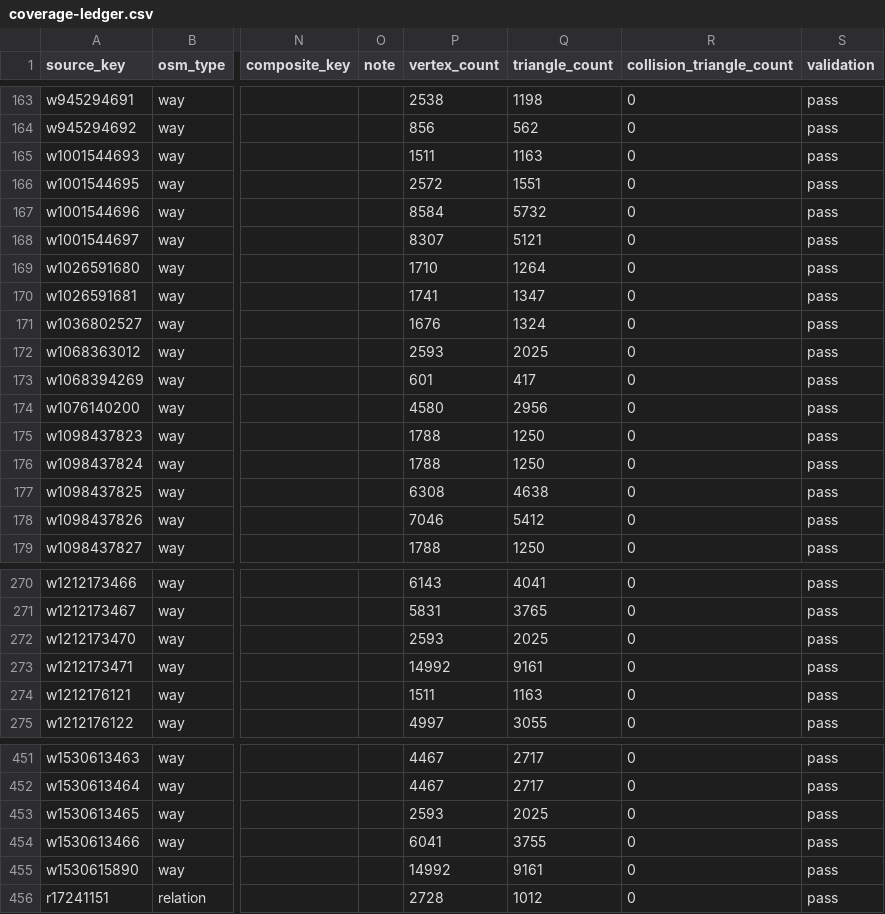
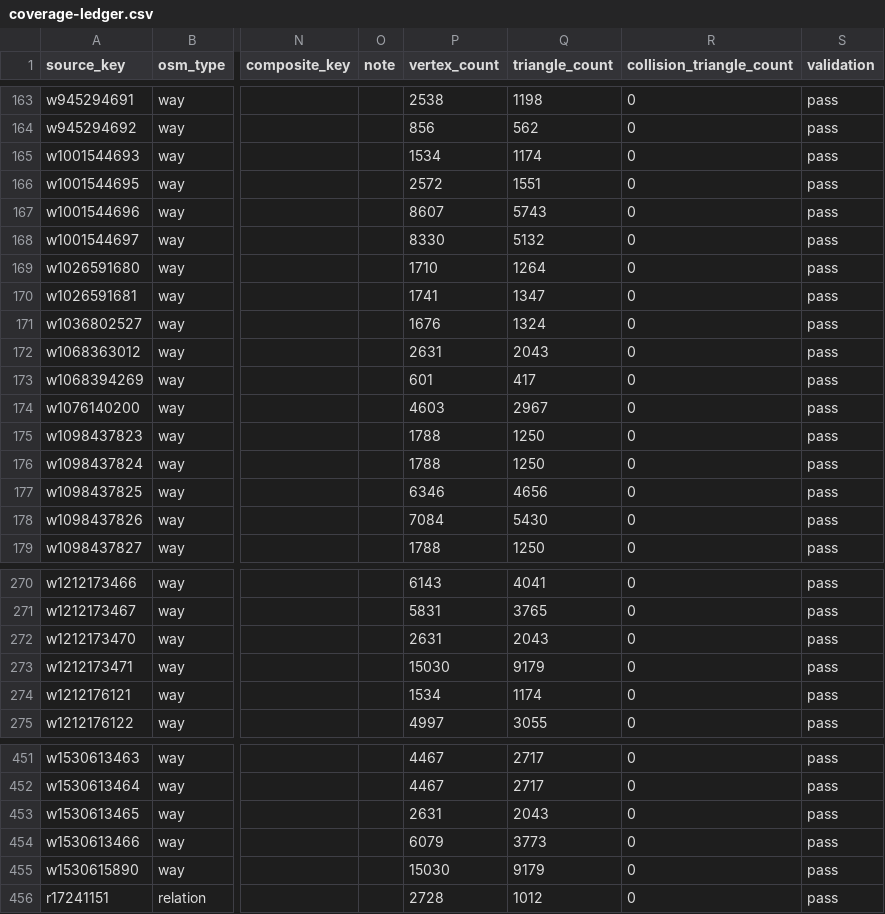
Before and after one commit to pcomans/treasure-island, a CSV file: generated/world/coverage-ledger.csv, drawn as a sheet; only a part is shown, gaps mark what is left out; the diff covers the shown part only; the diff names each change by its address in the sheet, - before the commit and + after, or states it on an @@ line.

```diff
--- a/generated/world/coverage-ledger.csv
+++ b/generated/world/coverage-ledger.csv
-P165 (vertex_count): 1511
+P165 (vertex_count): 1534
-Q165 (triangle_count): 1163
+Q165 (triangle_count): 1174
-P167 (vertex_count): 8584
+P167 (vertex_count): 8607
-Q167 (triangle_count): 5732
+Q167 (triangle_count): 5743
-P168 (vertex_count): 8307
+P168 (vertex_count): 8330
-Q168 (triangle_count): 5121
+Q168 (triangle_count): 5132
-P172 (vertex_count): 2593
+P172 (vertex_count): 2631
-Q172 (triangle_count): 2025
+Q172 (triangle_count): 2043
-P174 (vertex_count): 4580
+P174 (vertex_count): 4603
-Q174 (triangle_count): 2956
+Q174 (triangle_count): 2967
-P177 (vertex_count): 6308
+P177 (vertex_count): 6346
-Q177 (triangle_count): 4638
+Q177 (triangle_count): 4656
-P178 (vertex_count): 7046
+P178 (vertex_count): 7084
-Q178 (triangle_count): 5412
+Q178 (triangle_count): 5430
-P272 (vertex_count): 2593
+P272 (vertex_count): 2631
-Q272 (triangle_count): 2025
+Q272 (triangle_count): 2043
-P273 (vertex_count): 14992
+P273 (vertex_count): 15030
-Q273 (triangle_count): 9161
+Q273 (triangle_count): 9179
-P274 (vertex_count): 1511
+P274 (vertex_count): 1534
-Q274 (triangle_count): 1163
+Q274 (triangle_count): 1174
-P453 (vertex_count): 2593
+P453 (vertex_count): 2631
-Q453 (triangle_count): 2025
+Q453 (triangle_count): 2043
-P454 (vertex_count): 6041
+P454 (vertex_count): 6079
-Q454 (triangle_count): 3755
+Q454 (triangle_count): 3773
-P455 (vertex_count): 14992
+P455 (vertex_count): 15030
-Q455 (triangle_count): 9161
+Q455 (triangle_count): 9179
```
Also changed, not shown: 58 edited cells elsewhere in this file, 14 other files.
